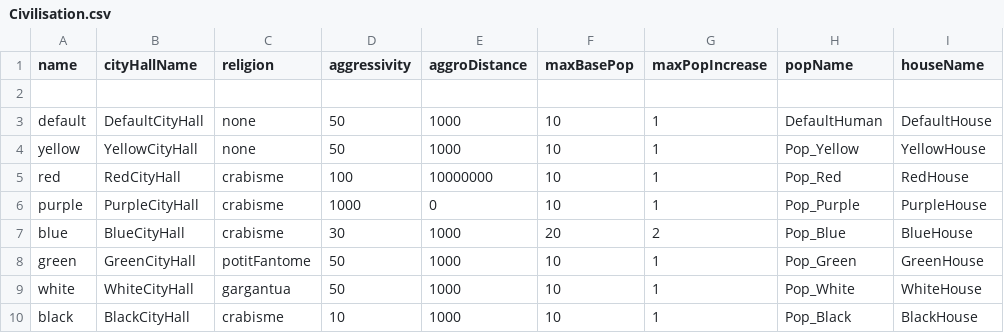
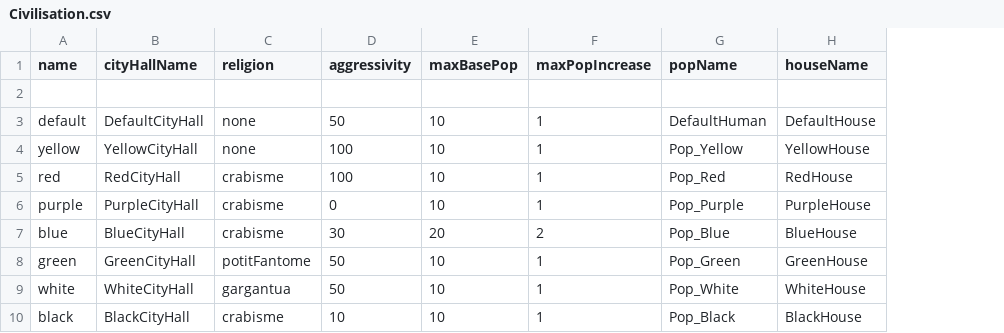
Before and after one commit to Maxime-juncker/HumanSI, a CSV file: Assets/Presets/Civilisation.csv, drawn as a sheet; only a part is shown; the diff names each change by its address in the sheet, - before the commit and + after, or states it on an @@ line.

Commit message:
et ça fais BIM BAM BOOOM
+guerre
+ les unit peuvent se battre et mourrir
+ les HDV peuvent etre detuit
+ les description sont plus bugué
+ on peut afficher se qu'on veut dans les description on est plus limiter au preset

```diff
--- a/Assets/Presets/Civilisation.csv
+++ b/Assets/Presets/Civilisation.csv
-column E (aggroDistance), rows 3-10: 1000 | 1000 | 10000000 | 0 | 1000 | 1000 | 1000 | 1000
-D4 (aggressivity): 50
+D4 (aggressivity): 100
-D6 (aggressivity): 1000
+D6 (aggressivity): 0
```
Also changed, not shown: Assets/Presets/Presets.csv, 7 other files.
